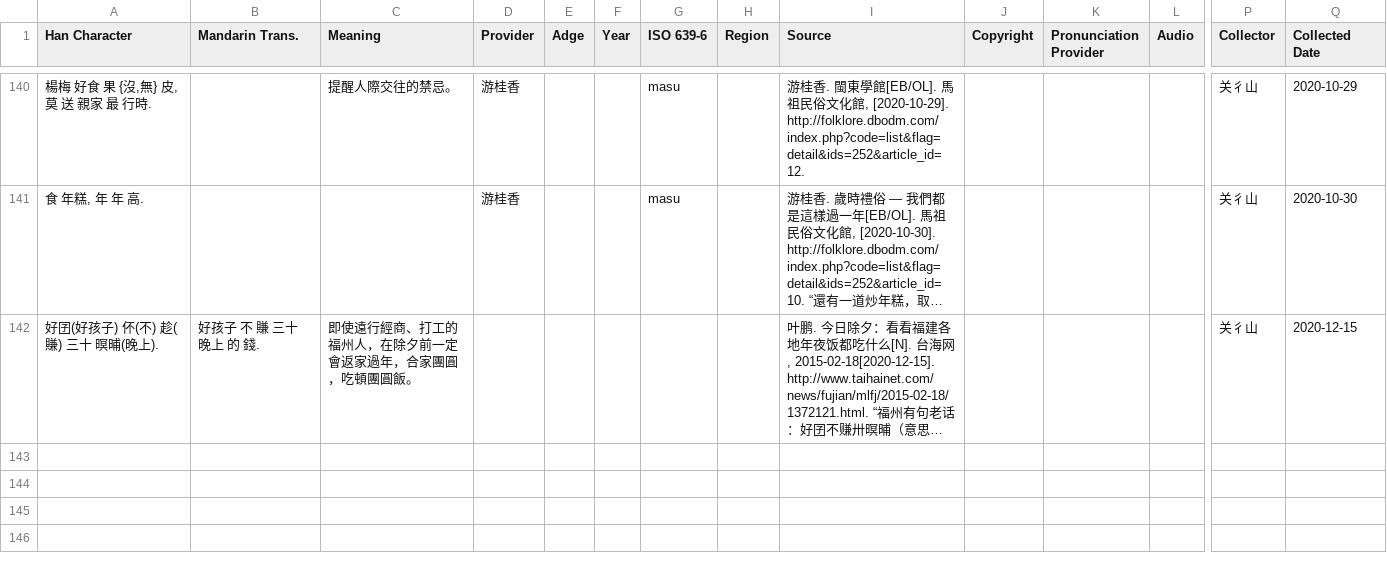
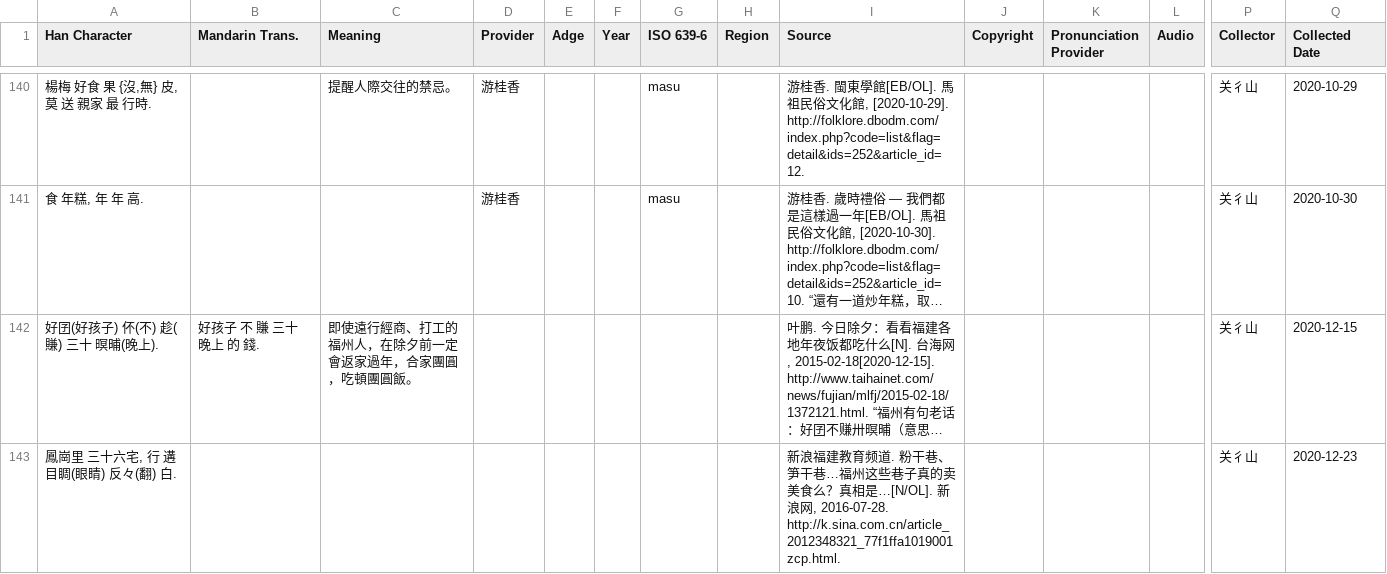
Before and after one commit to MindongLab/foochow-idioms-data, a TSV file: other idioms/other idioms.tsv, drawn as a sheet; only a part is shown, gaps mark what is left out; long unchanged cells end in …; rows hold the shown columns only; the diff names each change by its address in the sheet, - before the commit and + after, or states it on an @@ line.

Commit message:
Update other idioms.tsv

```diff
--- a/other idioms/other idioms.tsv
+++ b/other idioms/other idioms.tsv
+row 143: 鳳崗里 三十六宅, 行 遘 目睭(眼睛) 反々(翻) 白. |  |  |  |  |  |  |  | 新浪福建教育频道. 粉干巷、笋干巷…福州这些巷子真的卖美食么？真相是…[N/OL]. 新浪网, 2016-07-28. http://k.sina.com.cn/article_2012348321_77f1ffa1019001zcp.html. |  |  |  | 关彳山 | 2020-12-23
```
